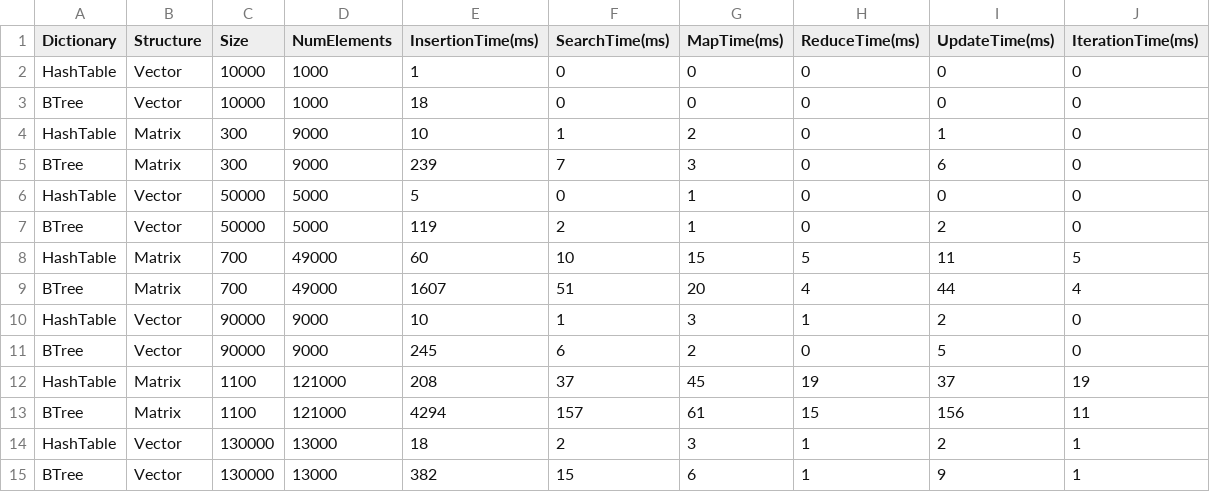
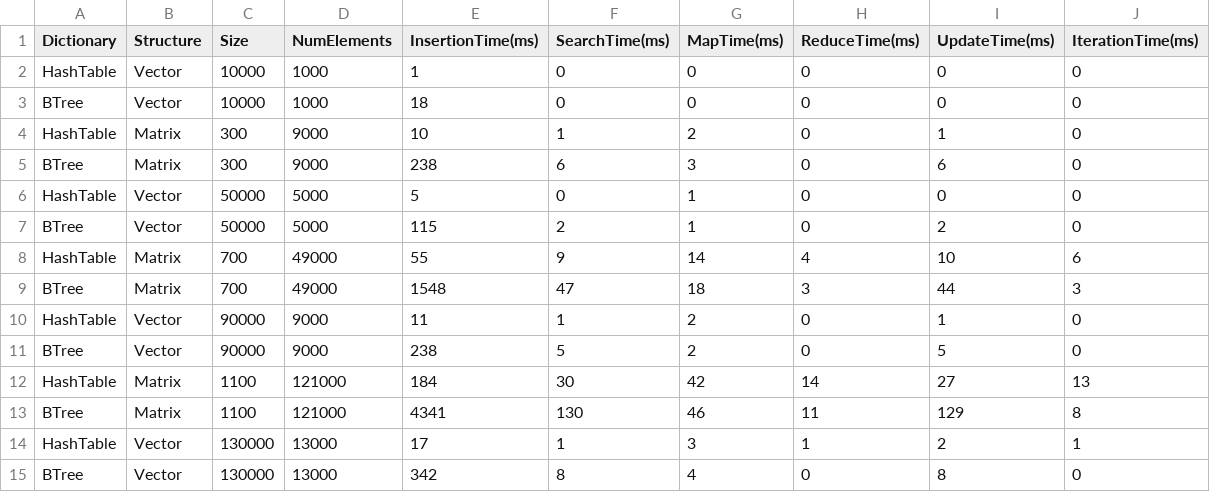
Before and after one commit to K1rGall/3laba-3sem, a CSV file: cmake-build-debug/performance_results.csv, drawn as a sheet.

```diff
--- a/cmake-build-debug/performance_results.csv
+++ b/cmake-build-debug/performance_results.csv
@@ -4,12 +4,12 @@ BTree,Vector,10000,1000,18,0,0,0,0,0
 HashTable,Matrix,300,9000,10,1,2,0,1,0
-BTree,Matrix,300,9000,239,7,3,0,6,0
+BTree,Matrix,300,9000,238,6,3,0,6,0
 HashTable,Vector,50000,5000,5,0,1,0,0,0
-BTree,Vector,50000,5000,119,2,1,0,2,0
-HashTable,Matrix,700,49000,60,10,15,5,11,5
-BTree,Matrix,700,49000,1607,51,20,4,44,4
-HashTable,Vector,90000,9000,10,1,3,1,2,0
-BTree,Vector,90000,9000,245,6,2,0,5,0
-HashTable,Matrix,1100,121000,208,37,45,19,37,19
-BTree,Matrix,1100,121000,4294,157,61,15,156,11
-HashTable,Vector,130000,13000,18,2,3,1,2,1
-BTree,Vector,130000,13000,382,15,6,1,9,1
+BTree,Vector,50000,5000,115,2,1,0,2,0
+HashTable,Matrix,700,49000,55,9,14,4,10,6
+BTree,Matrix,700,49000,1548,47,18,3,44,3
+HashTable,Vector,90000,9000,11,1,2,0,1,0
+BTree,Vector,90000,9000,238,5,2,0,5,0
+HashTable,Matrix,1100,121000,184,30,42,14,27,13
+BTree,Matrix,1100,121000,4341,130,46,11,129,8
+HashTable,Vector,130000,13000,17,1,3,1,2,1
+BTree,Vector,130000,13000,342,8,4,0,8,0
```
Also changed, not shown: 16 other files.
